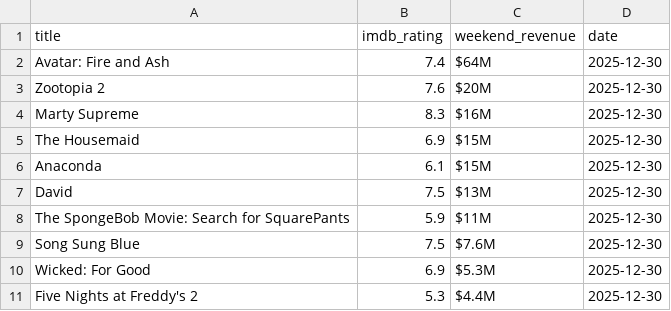
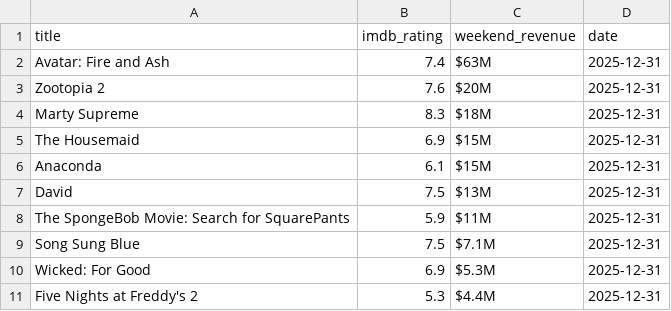
Before and after one commit to madisonhosea10/.github-workflows-movies.yml, a CSV file: imdb_raw.csv, drawn as a sheet.

```diff
--- a/imdb_raw.csv
+++ b/imdb_raw.csv
@@ -1,11 +1,11 @@
 title,imdb_rating,weekend_revenue,date
-Avatar: Fire and Ash,7.4,$64M,2025-12-30
-Zootopia 2,7.6,$20M,2025-12-30
-Marty Supreme,8.3,$16M,2025-12-30
-The Housemaid,6.9,$15M,2025-12-30
-Anaconda,6.1,$15M,2025-12-30
-David,7.5,$13M,2025-12-30
-The SpongeBob Movie: Search for SquarePants,5.9,$11M,2025-12-30
-Song Sung Blue,7.5,$7.6M,2025-12-30
-Wicked: For Good,6.9,$5.3M,2025-12-30
-Five Nights at Freddy's 2,5.3,$4.4M,2025-12-30
+Avatar: Fire and Ash,7.4,$63M,2025-12-31
+Zootopia 2,7.6,$20M,2025-12-31
+Marty Supreme,8.3,$18M,2025-12-31
+The Housemaid,6.9,$15M,2025-12-31
+Anaconda,6.1,$15M,2025-12-31
+David,7.5,$13M,2025-12-31
+The SpongeBob Movie: Search for SquarePants,5.9,$11M,2025-12-31
+Song Sung Blue,7.5,$7.1M,2025-12-31
+Wicked: For Good,6.9,$5.3M,2025-12-31
+Five Nights at Freddy's 2,5.3,$4.4M,2025-12-31
```
Also changed, not shown: bom_raw.csv, movies_master.csv, 1 other file.
